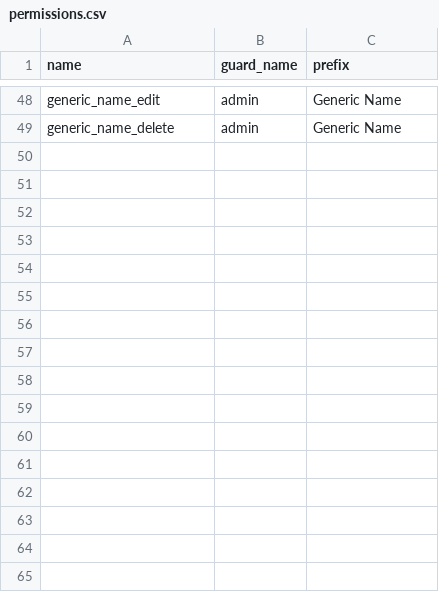
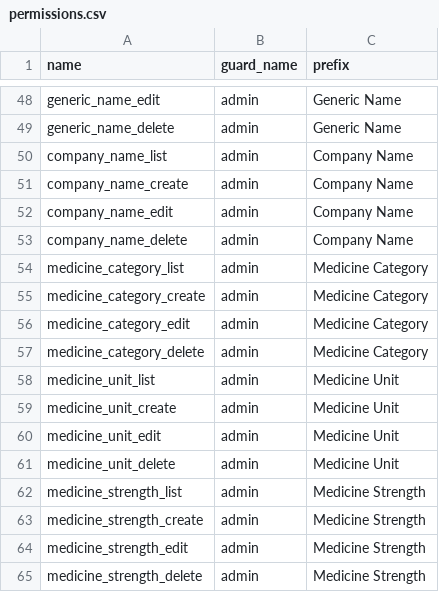
Before and after one commit to euitsol/dhaka_pharmacy, a CSV file: public/csv/permissions.csv, drawn as a sheet; only a part is shown, gaps mark what is left out; the diff names each change by its address in the sheet, - before the commit and + after, or states it on an @@ line.

Commit message:
Product > Medicine Category, Medicine Unit, Medicine Strength --Done

```diff
--- a/public/csv/permissions.csv
+++ b/public/csv/permissions.csv
+row 50: company_name_list | admin | Company Name
+row 51: company_name_create | admin | Company Name
+row 52: company_name_edit | admin | Company Name
+row 53: company_name_delete | admin | Company Name
+row 54: medicine_category_list | admin | Medicine Category
+row 55: medicine_category_create | admin | Medicine Category
+row 56: medicine_category_edit | admin | Medicine Category
+row 57: medicine_category_delete | admin | Medicine Category
+row 58: medicine_unit_list | admin | Medicine Unit
+row 59: medicine_unit_create | admin | Medicine Unit
+row 60: medicine_unit_edit | admin | Medicine Unit
+row 61: medicine_unit_delete | admin | Medicine Unit
+row 62: medicine_strength_list | admin | Medicine Strength
+row 63: medicine_strength_create | admin | Medicine Strength
+row 64: medicine_strength_edit | admin | Medicine Strength
+row 65: medicine_strength_delete | admin | Medicine Strength
```
Also changed, not shown: 27 other files.
